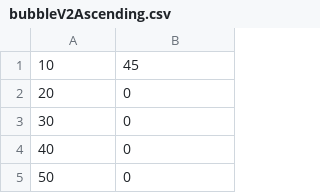
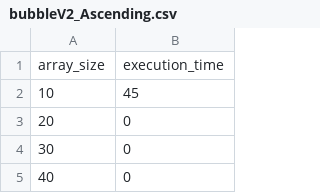
Before and after one commit to octa-j/INF221_2024-2, a CSV file: Informe 1/Results/Sorting/bubbleV2_Ascending.csv (was Informe 1/Results/Sorting/bubbleV2Ascending.csv), drawn as a sheet; only a part is shown; the shorter side is filled out with more unchanged rows; the diff names each change by its address in the sheet, - before the commit and + after, or states it on an @@ line.

```diff
--- a/Informe 1/Results/Sorting/bubbleV2Ascending.csv
+++ b/Informe 1/Results/Sorting/bubbleV2_Ascending.csv
+row 1: array_size | execution_time
```
Also changed, not shown: Informe 1/Results/Sorting/bubbleV2_Partial.csv, Informe 1/Results/Sorting/bubbleV2_Random.csv, 43 other files.
